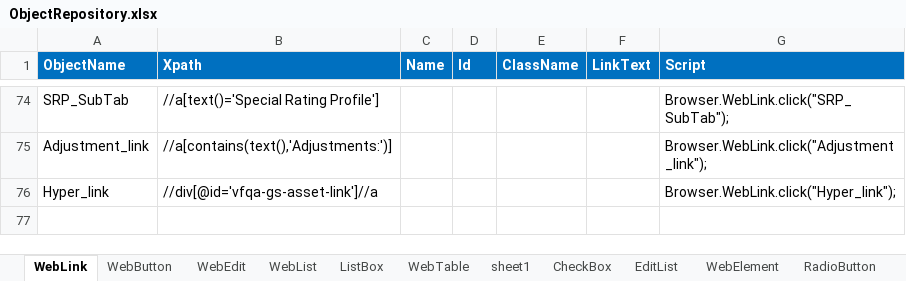
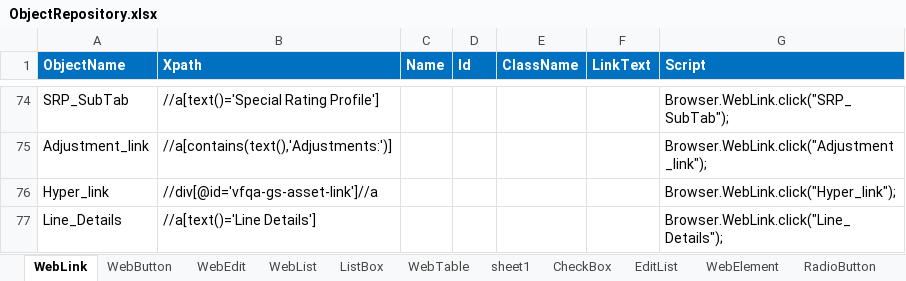
Before and after one commit to VFQA/VFQA_Business, an Excel workbook: Framework/Storage/ObjectRepository.xlsx, sheet WebLink, drawn as a sheet; only a part is shown, gaps mark what is left out; values as stored, in another font and other column widths than the file's, no borders; conditional formats not drawn; the diff names each change by its address in the sheet, - before the commit and + after, or states it on an @@ line.

```diff
--- a/Framework/Storage/ObjectRepository.xlsx (sheet WebLink)
+++ b/Framework/Storage/ObjectRepository.xlsx (sheet WebLink)
+row 77: Line_Details | //a[text()='Line Details'] |  |  |  |  | Browser.WebLink.click("Line_Details");
```
Also changed, not shown: sheet WebEdit, Directory/VFQA_TestDesign.xlsm, 1 other file.
